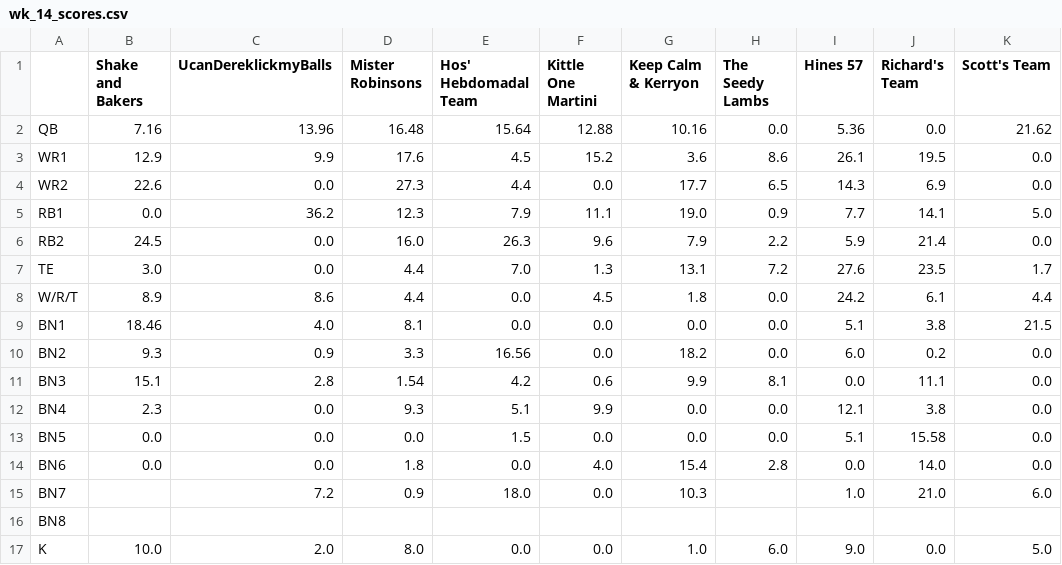
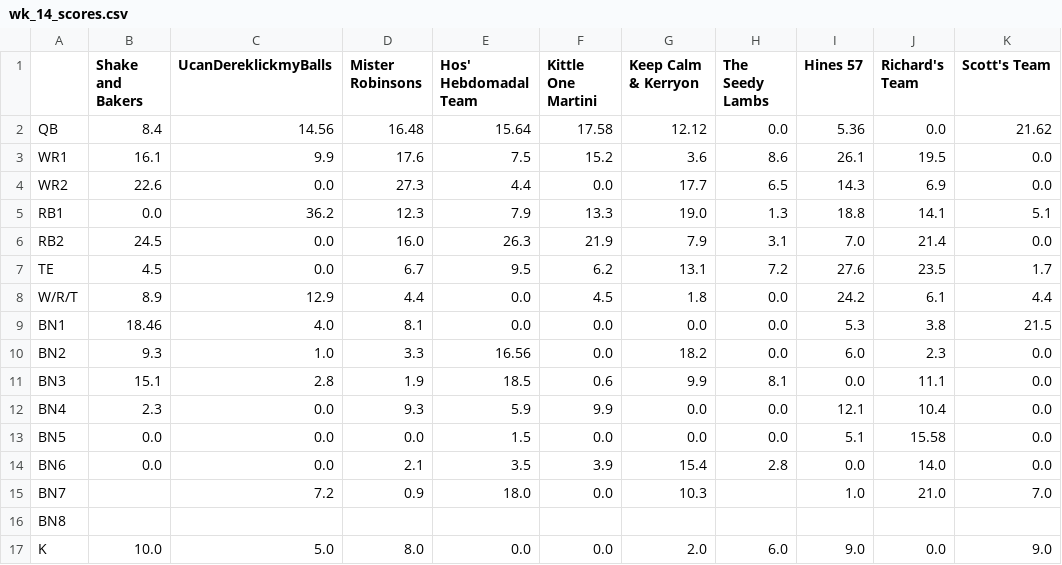
Before and after one commit to MBJR1986/yahoo_fantasy_api, a CSV file: Data Analysis/weekly_scores/wk_14_scores.csv, drawn as a sheet; only a part is shown; the diff covers the shown part only.

```diff
--- a/Data Analysis/weekly_scores/wk_14_scores.csv
+++ b/Data Analysis/weekly_scores/wk_14_scores.csv
@@ -1,17 +1,17 @@
 ,Shake and Bakers,UcanDereklickmyBalls,Mister Robinsons,Hos' Hebdomadal Team,Kittle One Martini,Keep Calm & Kerryon,The Seedy Lambs,Hines 57,Richard's Team,Scott's Team
-QB,7.16,13.96,16.48,15.64,12.88,10.16,0.0,5.36,0.0,21.62
-WR1,12.9,9.9,17.6,4.5,15.2,3.6,8.6,26.1,19.5,0.0
+QB,8.4,14.56,16.48,15.64,17.58,12.12,0.0,5.36,0.0,21.62
+WR1,16.1,9.9,17.6,7.5,15.2,3.6,8.6,26.1,19.5,0.0
 WR2,22.6,0.0,27.3,4.4,0.0,17.7,6.5,14.3,6.9,0.0
-RB1,0.0,36.2,12.3,7.9,11.1,19.0,0.9,7.7,14.1,5.0
-RB2,24.5,0.0,16.0,26.3,9.6,7.9,2.2,5.9,21.4,0.0
-TE,3.0,0.0,4.4,7.0,1.3,13.1,7.2,27.6,23.5,1.7
-W/R/T,8.9,8.6,4.4,0.0,4.5,1.8,0.0,24.2,6.1,4.4
-BN1,18.46,4.0,8.1,0.0,0.0,0.0,0.0,5.1,3.8,21.5
-BN2,9.3,0.9,3.3,16.56,0.0,18.2,0.0,6.0,0.2,0.0
-BN3,15.1,2.8,1.54,4.2,0.6,9.9,8.1,0.0,11.1,0.0
-BN4,2.3,0.0,9.3,5.1,9.9,0.0,0.0,12.1,3.8,0.0
+RB1,0.0,36.2,12.3,7.9,13.3,19.0,1.3,18.8,14.1,5.1
+RB2,24.5,0.0,16.0,26.3,21.9,7.9,3.1,7.0,21.4,0.0
+TE,4.5,0.0,6.7,9.5,6.2,13.1,7.2,27.6,23.5,1.7
+W/R/T,8.9,12.9,4.4,0.0,4.5,1.8,0.0,24.2,6.1,4.4
+BN1,18.46,4.0,8.1,0.0,0.0,0.0,0.0,5.3,3.8,21.5
+BN2,9.3,1.0,3.3,16.56,0.0,18.2,0.0,6.0,2.3,0.0
+BN3,15.1,2.8,1.9,18.5,0.6,9.9,8.1,0.0,11.1,0.0
+BN4,2.3,0.0,9.3,5.9,9.9,0.0,0.0,12.1,10.4,0.0
 BN5,0.0,0.0,0.0,1.5,0.0,0.0,0.0,5.1,15.58,0.0
-BN6,0.0,0.0,1.8,0.0,4.0,15.4,2.8,0.0,14.0,0.0
-BN7,,7.2,0.9,18.0,0.0,10.3,,1.0,21.0,6.0
+BN6,0.0,0.0,2.1,3.5,3.9,15.4,2.8,0.0,14.0,0.0
+BN7,,7.2,0.9,18.0,0.0,10.3,,1.0,21.0,7.0
 BN8,,,,,,,,,,
-K,10.0,2.0,8.0,0.0,0.0,1.0,6.0,9.0,0.0,5.0
+K,10.0,5.0,8.0,0.0,0.0,2.0,6.0,9.0,0.0,9.0
```
Also changed, not shown: 15 edited cells elsewhere in this file, 1 other file.
